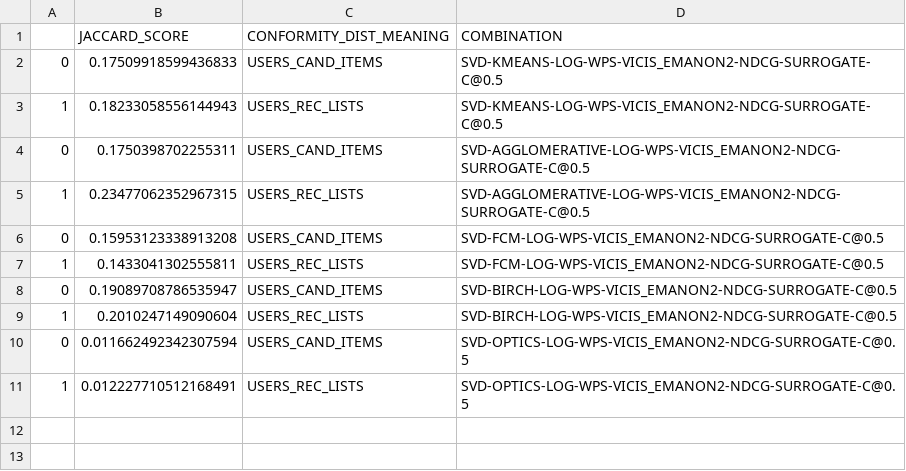
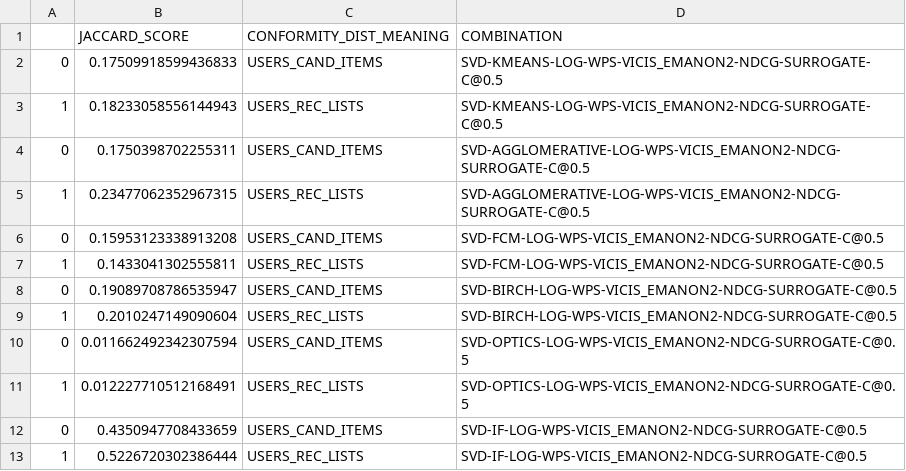
Before and after one commit to DiegoCorrea/unsupervised-frame-of-pierre, a CSV file: results/decision/yahoo-movies/JACCARD_SCORE.csv, drawn as a sheet; the diff names each change by its address in the sheet, - before the commit and + after, or states it on an @@ line.

```diff
--- a/results/decision/yahoo-movies/JACCARD_SCORE.csv
+++ b/results/decision/yahoo-movies/JACCARD_SCORE.csv
+row 12: 0 | 0.4350947708433659 | USERS_CAND_ITEMS | SVD-IF-LOG-WPS-VICIS_EMANON2-NDCG-SURROGATE-C@0.5
+row 13: 1 | 0.5226720302386444 | USERS_REC_LISTS | SVD-IF-LOG-WPS-VICIS_EMANON2-NDCG-SURROGATE-C@0.5
```
Also changed, not shown: results/decision/yahoo-movies/SILHOUETTE_SCORE.csv, 7 other files.
